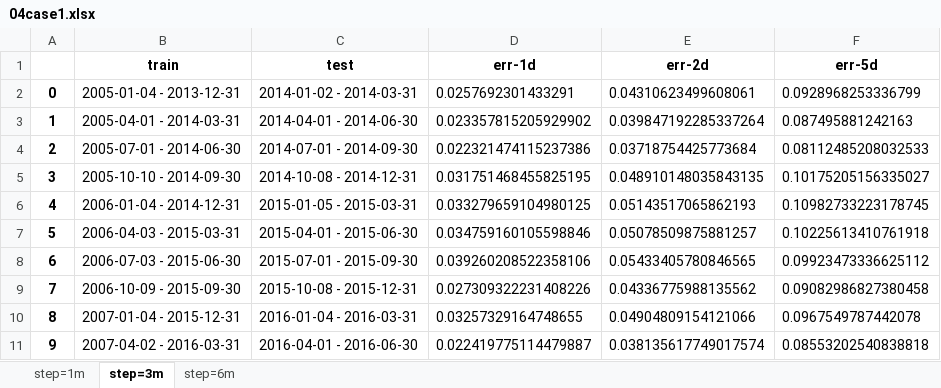
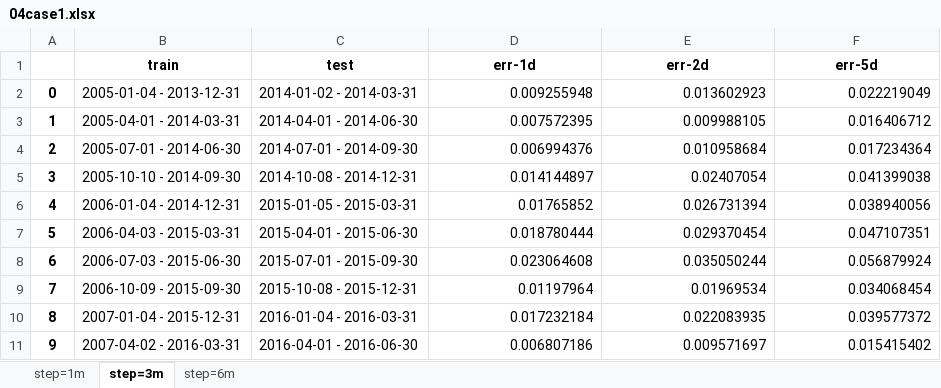
Before and after one commit to ccKiven1024/Learn_Quant, an Excel workbook: result/04case1.xlsx, sheet step=3m, drawn as a sheet; only a part is shown; values as stored, in another font and other column widths than the file's, no borders; the diff covers the shown part only; the diff names each change by its address in the sheet, - before the commit and + after, or states it on an @@ line.

```diff
--- a/result/04case1.xlsx (sheet step=3m)
+++ b/result/04case1.xlsx (sheet step=3m)
-D2 (err-1d): 0.0257692301433291
+D2 (err-1d): 0.009255948
-E2 (err-2d): 0.04310623499608061
+E2 (err-2d): 0.013602923
-F2 (err-5d): 0.0928968253336799
+F2 (err-5d): 0.022219049
-D3 (err-1d): 0.023357815205929902
+D3 (err-1d): 0.007572395
-E3 (err-2d): 0.039847192285337264
+E3 (err-2d): 0.009988105
-F3 (err-5d): 0.087495881242163
+F3 (err-5d): 0.016406712
-D4 (err-1d): 0.022321474115237386
+D4 (err-1d): 0.006994376
-E4 (err-2d): 0.03718754425773684
+E4 (err-2d): 0.010958684
-F4 (err-5d): 0.08112485208032533
+F4 (err-5d): 0.017234364
-D5 (err-1d): 0.031751468455825195
+D5 (err-1d): 0.014144897
-E5 (err-2d): 0.048910148035843135
+E5 (err-2d): 0.02407054
-F5 (err-5d): 0.10175205156335027
+F5 (err-5d): 0.041399038
-D6 (err-1d): 0.033279659104980125
+D6 (err-1d): 0.01765852
-E6 (err-2d): 0.05143517065862193
+E6 (err-2d): 0.026731394
-F6 (err-5d): 0.10982733223178745
+F6 (err-5d): 0.038940056
-D7 (err-1d): 0.034759160105598846
+D7 (err-1d): 0.018780444
-E7 (err-2d): 0.05078509875881257
+E7 (err-2d): 0.029370454
-F7 (err-5d): 0.10225613410761918
+F7 (err-5d): 0.047107351
-D8 (err-1d): 0.039260208522358106
+D8 (err-1d): 0.023064608
-E8 (err-2d): 0.05433405780846565
+E8 (err-2d): 0.035050244
-F8 (err-5d): 0.09923473336625112
+F8 (err-5d): 0.056879924
-D9 (err-1d): 0.027309322231408226
+D9 (err-1d): 0.01197964
-E9 (err-2d): 0.04336775988135562
+E9 (err-2d): 0.01969534
-F9 (err-5d): 0.09082986827380458
+F9 (err-5d): 0.034068454
-D10 (err-1d): 0.03257329164748655
+D10 (err-1d): 0.017232184
-E10 (err-2d): 0.04904809154121066
+E10 (err-2d): 0.022083935
-F10 (err-5d): 0.0967549787442078
+F10 (err-5d): 0.039577372
-D11 (err-1d): 0.022419775114479887
+D11 (err-1d): 0.006807186
-E11 (err-2d): 0.038135617749017574
+E11 (err-2d): 0.009571697
-F11 (err-5d): 0.08553202540838818
+F11 (err-5d): 0.015415402
```
Also changed, not shown: 88 edited cells elsewhere in this sheet, sheet step=1m, sheet step=6m, 2 other files.
